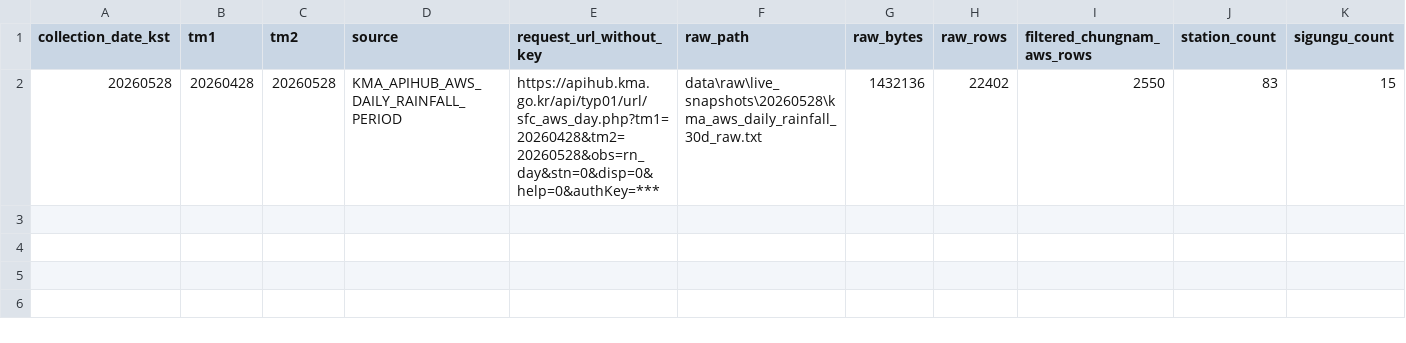
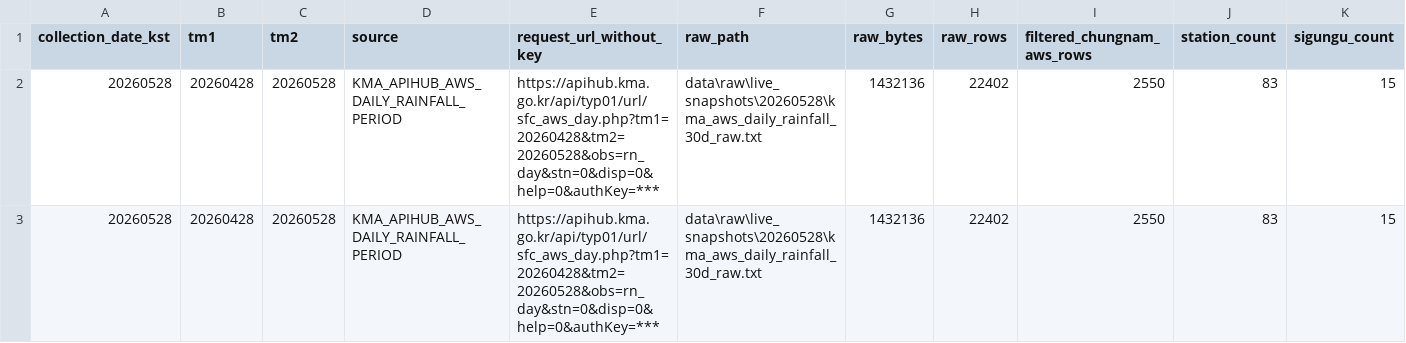
Before and after one commit to kara320090/AquaGuard-AI, a CSV file: data/metadata/kma_aws_weather_collection_log.csv, drawn as a sheet; only a part is shown; rows hold the shown columns only; the diff names each change by its address in the sheet, - before the commit and + after, or states it on an @@ line.

```diff
--- a/data/metadata/kma_aws_weather_collection_log.csv
+++ b/data/metadata/kma_aws_weather_collection_log.csv
+row 3: 20260528 | 20260428 | 20260528 | KMA_APIHUB_AWS_DAILY_RAINFALL_PERIOD | https://apihub.kma.go.kr/api/typ01/url/sfc_aws_day.php?tm1=20260428&tm2=20260528&obs=rn_day&stn=0&disp=0&help=0&authKey=*** | data\raw\live_snapshots\20260528\kma_aws_daily_rainfall_30d_raw.txt | 1432136 | 22402 | 2550 | 83 | 15
```
Also changed, not shown: data/metadata/live_data_collection_log.csv, data/processed/latest_live_sigungu_features.csv, 8 other files.
